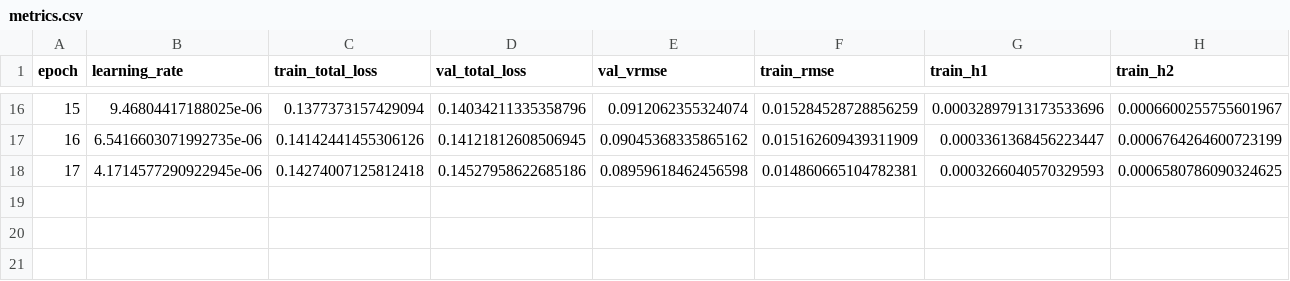
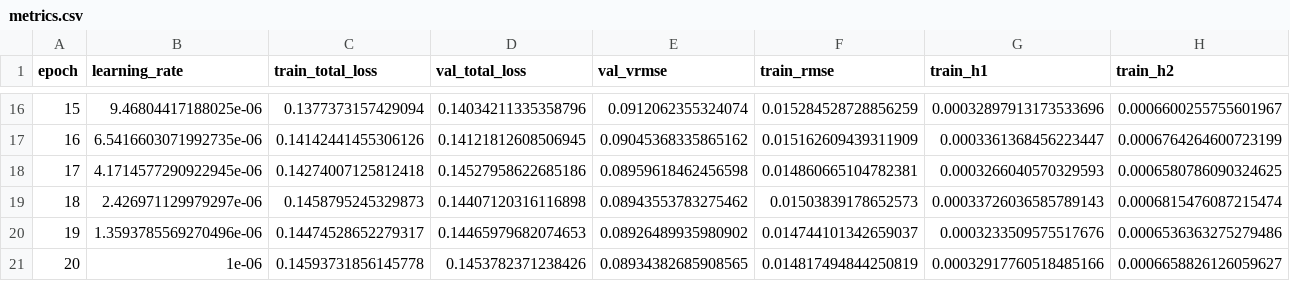
Before and after one commit to Weihao-Li-2001/windinet, a CSV file: finetune_vae_outputs/lundquist/finetune_vae_whole_structure_baseline_ep20_sds_untrained/metrics/metrics.csv, drawn as a sheet; only a part is shown, gaps mark what is left out; rows hold the shown columns only; the diff names each change by its address in the sheet, - before the commit and + after, or states it on an @@ line.

```diff
--- a/finetune_vae_outputs/lundquist/finetune_vae_whole_structure_baseline_ep20_sds_untrained/metrics/metrics.csv
+++ b/finetune_vae_outputs/lundquist/finetune_vae_whole_structure_baseline_ep20_sds_untrained/metrics/metrics.csv
+row 19: 18 | 2.426971129979297e-06 | 0.1458795245329873 | 0.14407120316116898 | 0.08943553783275462 | 0.01503839178652573 | 0.00033726036585789143 | 0.0006815476087215474
+row 20: 19 | 1.3593785569270496e-06 | 0.14474528652279317 | 0.14465979682074653 | 0.08926489935980902 | 0.014744101342659037 | 0.0003233509575517676 | 0.0006536363275279486
+row 21: 20 | 1e-06 | 0.14593731856145778 | 0.1453782371238426 | 0.08934382685908565 | 0.014817494844250819 | 0.00032917760518485166 | 0.0006658826126059627
```
Also changed, not shown: logs/lundquist/INDEX.tsv, 10 other files.
